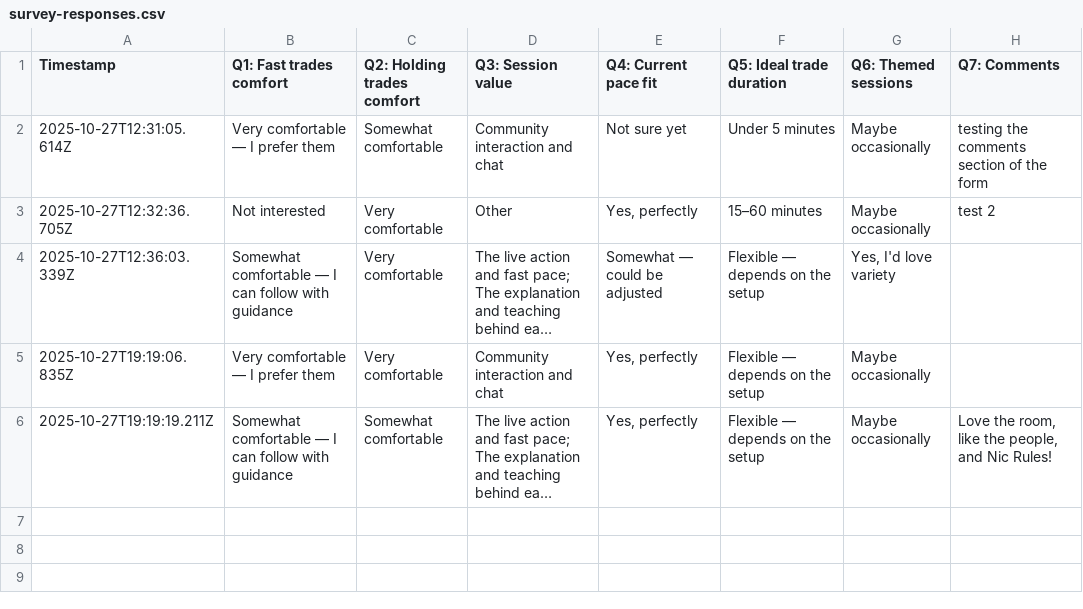
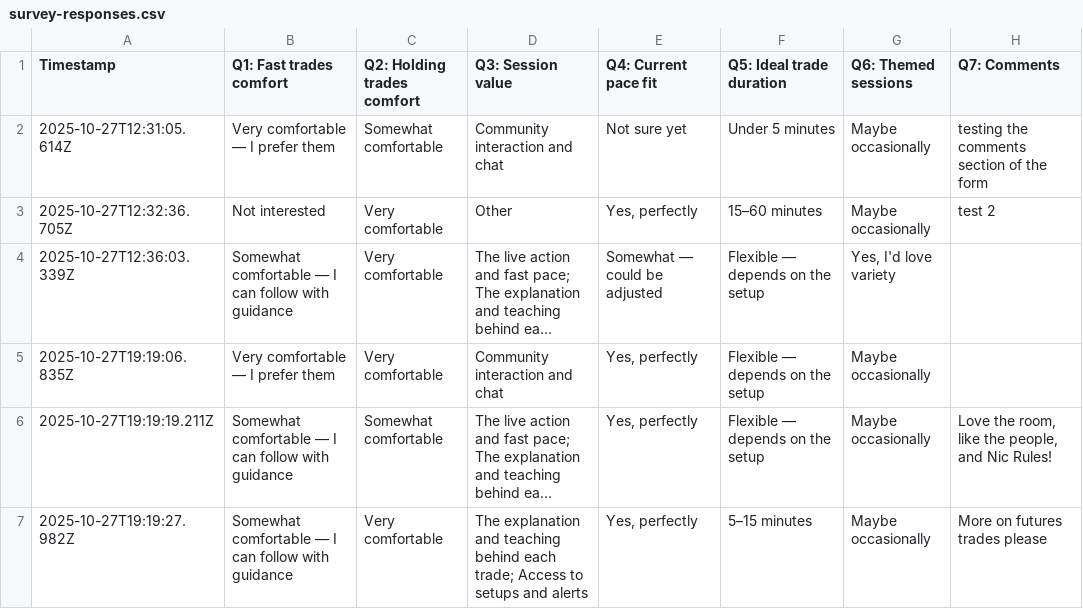
Before and after one commit to simplestocks/stock-bridge, a CSV file: survey-responses.csv, drawn as a sheet; long unchanged cells end in …; the diff names each change by its address in the sheet, - before the commit and + after, or states it on an @@ line.

Commit message:
New survey response: 2025-10-27T19:19:28.667Z

```diff
--- a/survey-responses.csv
+++ b/survey-responses.csv
+row 7: 2025-10-27T19:19:27.982Z | Somewhat comfortable — I can follow with guidance | Very comfortable | The explanation and teaching behind each trade; Access to setups and alerts | Yes, perfectly | 5–15 minutes | Maybe occasionally | More on futures trades please
```
